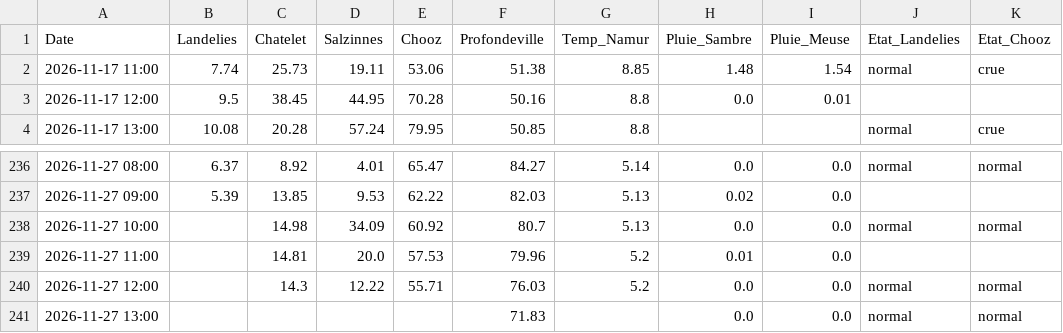
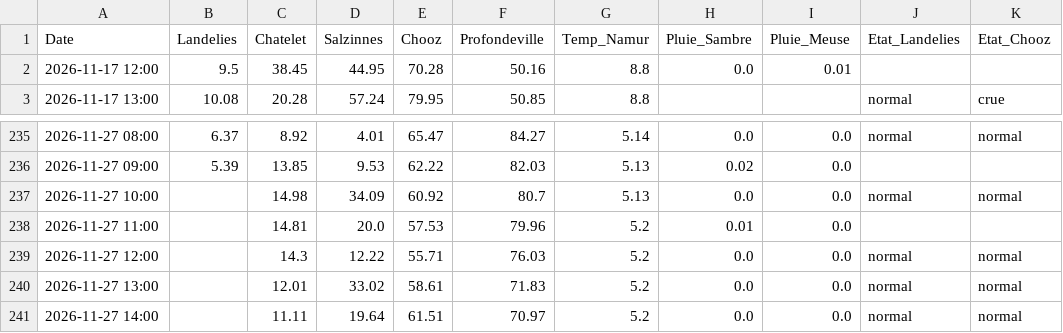
Before and after one commit to clem-tried-it/Guide-peche, a CSV file: data/releves_10j.csv, drawn as a sheet; only a part is shown, gaps mark what is left out.

```diff
--- a/data/releves_10j.csv
+++ b/data/releves_10j.csv
@@ -1,3 +1,2 @@
 Date,Landelies,Chatelet,Salzinnes,Chooz,Profondeville,Temp_Namur,Pluie_Sambre,Pluie_Meuse,Etat_Landelies,Etat_Chooz
-2026-11-17 11:00,7.74,25.73,19.11,53.06,51.38,8.85,1.48,1.54,normal,crue
 2026-11-17 12:00,9.5,38.45,44.95,70.28,50.16,8.8,0.0,0.01,,
@@ -240,2 +239,3 @@ Date,Landelies,Chatelet,Salzinnes,Chooz,Profondeville,Temp_Namur,Pluie_Sambre,Pl
 2026-11-27 12:00,,14.3,12.22,55.71,76.03,5.2,0.0,0.0,normal,normal
-2026-11-27 13:00,,,,,71.83,,0.0,0.0,normal,normal
+2026-11-27 13:00,,12.01,33.02,58.61,71.83,5.2,0.0,0.0,normal,normal
+2026-11-27 14:00,,11.11,19.64,61.51,70.97,5.2,0.0,0.0,normal,normal
```
Also changed, not shown: data/historique.csv, data/releves.csv, 1 other file.
